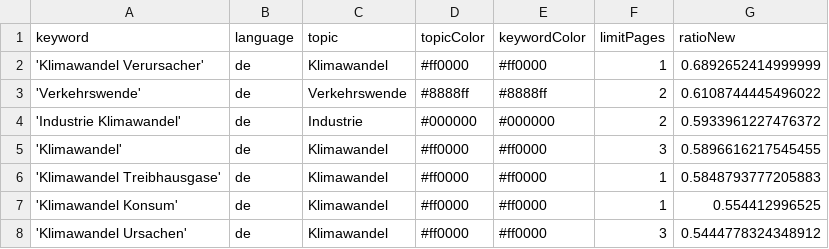
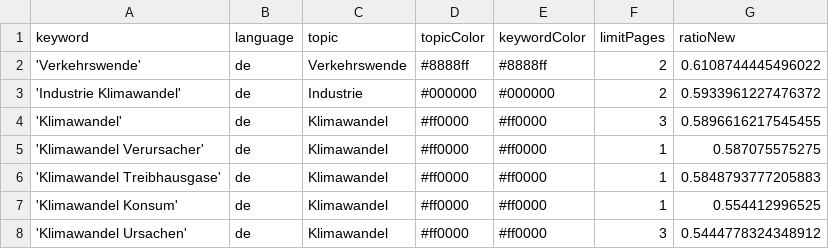
Before and after one commit to claba-news/climateIsComing, a CSV file: keywords.csv, drawn as a sheet; only a part is shown.

Commit message:
Commit from GitHub Actions (harvest:0.0)

```diff
--- a/keywords.csv
+++ b/keywords.csv
@@ -1,3 +1,2 @@
 keyword,language,topic,topicColor,keywordColor,limitPages,ratioNew
-'Klimawandel Verursacher',de,Klimawandel,#ff0000,#ff0000,1,0.6892652414999999
 'Verkehrswende',de,Verkehrswende,#8888ff,#8888ff,2,0.6108744445496022
@@ -5,2 +4,3 @@ keyword,language,topic,topicColor,keywordColor,limitPages,ratioNew
 'Klimawandel',de,Klimawandel,#ff0000,#ff0000,3,0.5896616217545455
+'Klimawandel Verursacher',de,Klimawandel,#ff0000,#ff0000,1,0.587075575275
 'Klimawandel Treibhausgase',de,Klimawandel,#ff0000,#ff0000,1,0.5848793777205883
```
